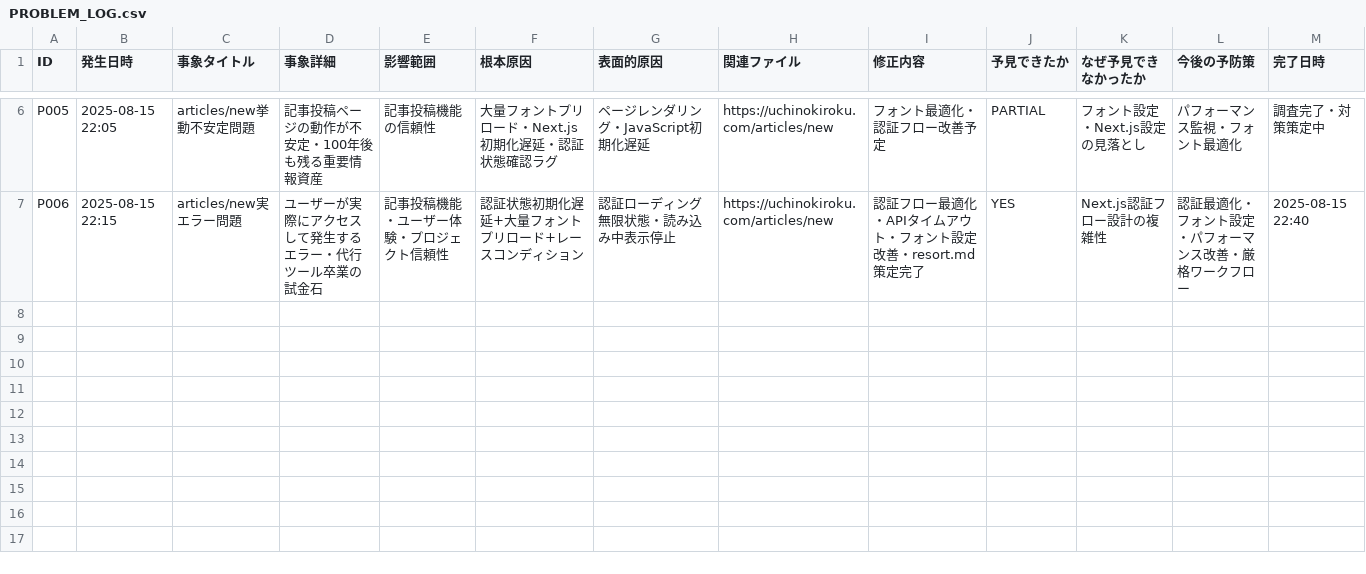
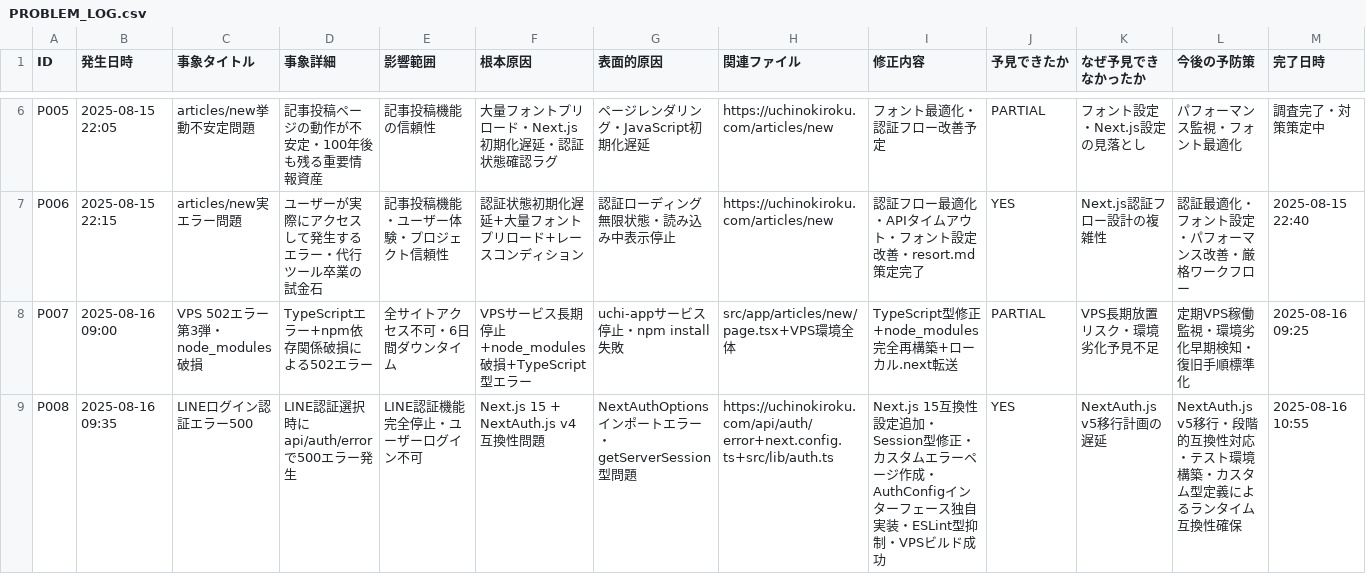
Before and after one commit to masa162/uchi, a CSV file: docs/PROBLEM_LOG.csv, drawn as a sheet; only a part is shown, gaps mark what is left out; rows hold the shown columns only; the diff names each change by its address in the sheet, - before the commit and + after, or states it on an @@ line.

```diff
--- a/docs/PROBLEM_LOG.csv
+++ b/docs/PROBLEM_LOG.csv
+row 8: P007 | 2025-08-16 09:00 | VPS 502エラー第3弾・node_modules破損 | TypeScriptエラー+npm依存関係破損による502エラー | 全サイトアクセス不可・6日間ダウンタイム | VPSサービス長期停止+node_modules破損+TypeScript型エラー | uchi-appサービス停止・npm install失敗 | src/app/articles/new/page.tsx+VPS環境全体 | TypeScript型修正+node_modules完全再構築+ローカル.next転送 | PARTIAL | VPS長期放置リスク・環境劣化予見不足 | 定期VPS稼働監視・環境劣化早期検知・復旧手順標準化 | 2025-08-16 09:25
+row 9: P008 | 2025-08-16 09:35 | LINEログイン認証エラー500 | LINE認証選択時にapi/auth/errorで500エラー発生 | LINE認証機能完全停止・ユーザーログイン不可 | Next.js 15 + NextAuth.js v4互換性問題 | NextAuthOptionsインポートエラー・getServerSession型問題 | https://uchinokiroku.com/api/auth/error+next.config.ts+src/lib/auth.ts | Next.js 15互換性設定追加・Session型修正・カスタムエラーページ作成・AuthConfigインターフェース独自実装・ESLint型抑制・VPSビルド成功 | YES | NextAuth.js v5移行計画の遅延 | NextAuth.js v5移行・段階的互換性対応・テスト環境構築・カスタム型定義によるランタイム互換性確保 | 2025-08-16 10:55
```
Also changed, not shown: 35 other files.
